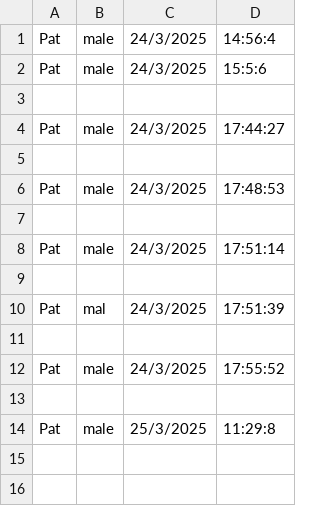
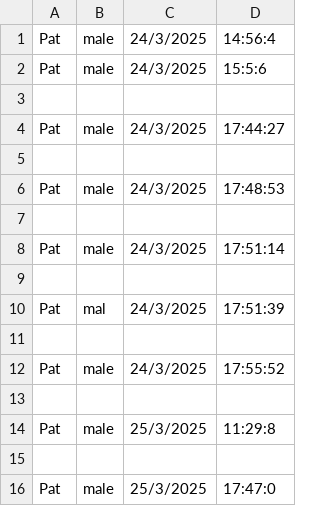
Before and after one commit to F-14vsSU-57/SkyPython, a CSV file: data.csv, drawn as a sheet.

Commit message:
Database Test

```diff
--- a/data.csv
+++ b/data.csv
@@ -14 +14,3 @@ Pat,male,24/3/2025,17:55:52
 Pat,male,25/3/2025,11:29:8
+
+Pat,male,25/3/2025,17:47:0
```
